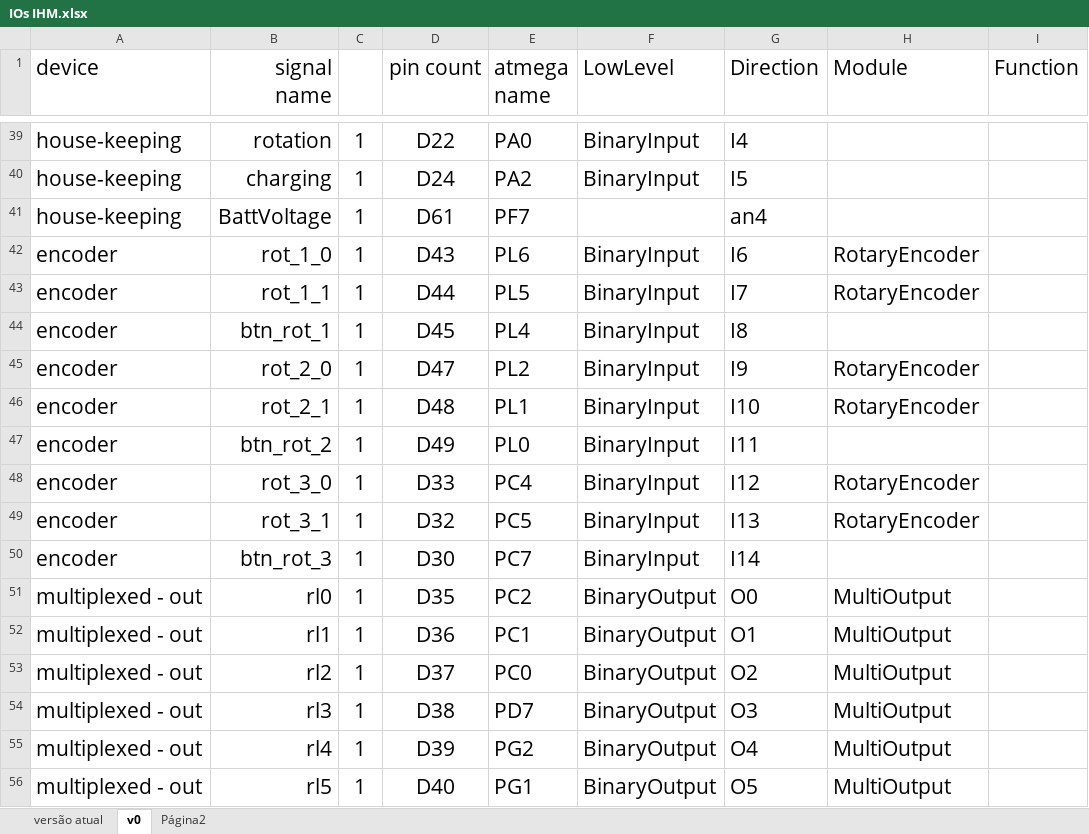
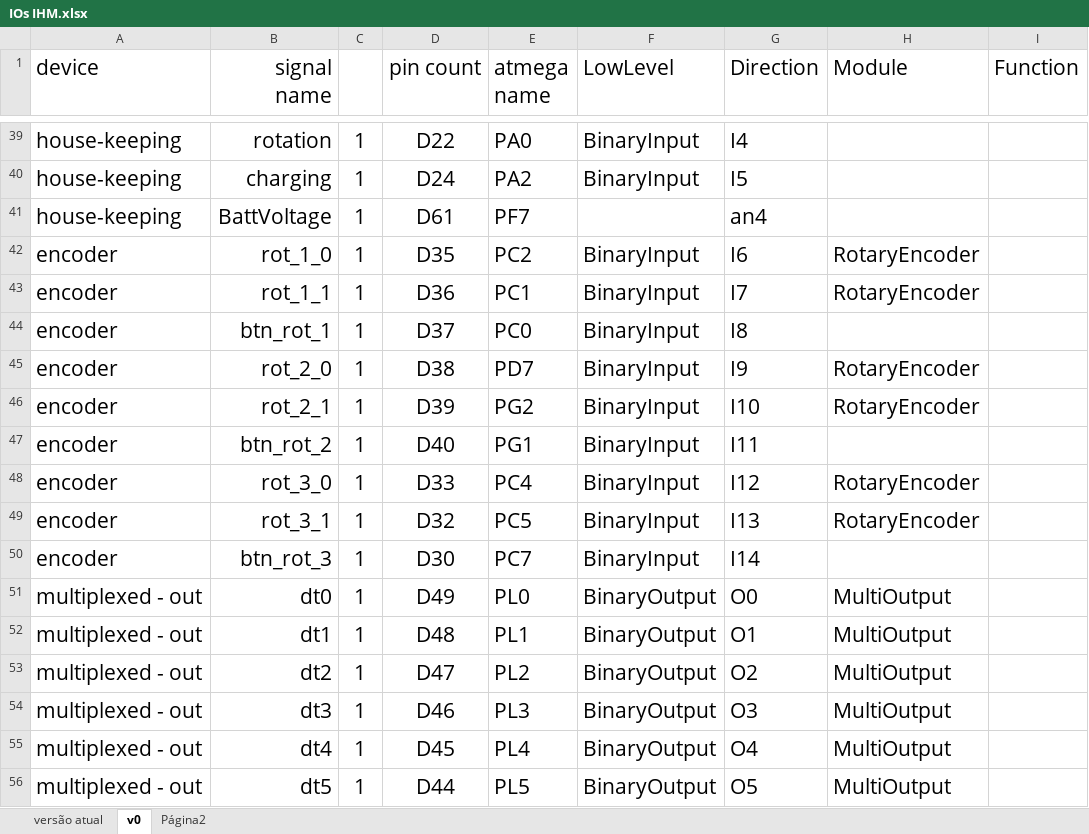
Before and after one commit to rafaelchiafarelli/ArduinoIHM, an Excel workbook: IOs IHM.xlsx, sheet v0, drawn as a sheet; only a part is shown, gaps mark what is left out; values as stored, in another font and other column widths than the file's, no borders; charts and pictures not drawn; the diff covers the shown part only; the diff names each change by its address in the sheet, - before the commit and + after, or states it on an @@ line.

```diff
--- a/IOs IHM.xlsx (sheet v0)
+++ b/IOs IHM.xlsx (sheet v0)
-D42 (pin count): D43
+D42 (pin count): D35
-E42 (atmega name): PL6
+E42 (atmega name): PC2
-D43 (pin count): D44
+D43 (pin count): D36
-E43 (atmega name): PL5
+E43 (atmega name): PC1
-D44 (pin count): D45
+D44 (pin count): D37
-E44 (atmega name): PL4
+E44 (atmega name): PC0
-D45 (pin count): D47
+D45 (pin count): D38
-E45 (atmega name): PL2
+E45 (atmega name): PD7
-D46 (pin count): D48
+D46 (pin count): D39
-E46 (atmega name): PL1
+E46 (atmega name): PG2
-D47 (pin count): D49
+D47 (pin count): D40
-E47 (atmega name): PL0
+E47 (atmega name): PG1
-B51 (signal name): rl0
+B51 (signal name): dt0
-D51 (pin count): D35
+D51 (pin count): D49
-E51 (atmega name): PC2
+E51 (atmega name): PL0
-B52 (signal name): rl1
+B52 (signal name): dt1
-D52 (pin count): D36
+D52 (pin count): D48
-E52 (atmega name): PC1
+E52 (atmega name): PL1
-B53 (signal name): rl2
+B53 (signal name): dt2
-D53 (pin count): D37
+D53 (pin count): D47
-E53 (atmega name): PC0
+E53 (atmega name): PL2
-B54 (signal name): rl3
+B54 (signal name): dt3
-D54 (pin count): D38
+D54 (pin count): D46
-E54 (atmega name): PD7
+E54 (atmega name): PL3
-B55 (signal name): rl4
+B55 (signal name): dt4
-D55 (pin count): D39
+D55 (pin count): D45
-E55 (atmega name): PG2
+E55 (atmega name): PL4
-B56 (signal name): rl5
+B56 (signal name): dt5
-D56 (pin count): D40
+D56 (pin count): D44
-E56 (atmega name): PG1
+E56 (atmega name): PL5
```
Also changed, not shown: 4 added rows, 4 removed rows, 2 moved rows and 7 edited cells elsewhere in this sheet, 3 other files.
